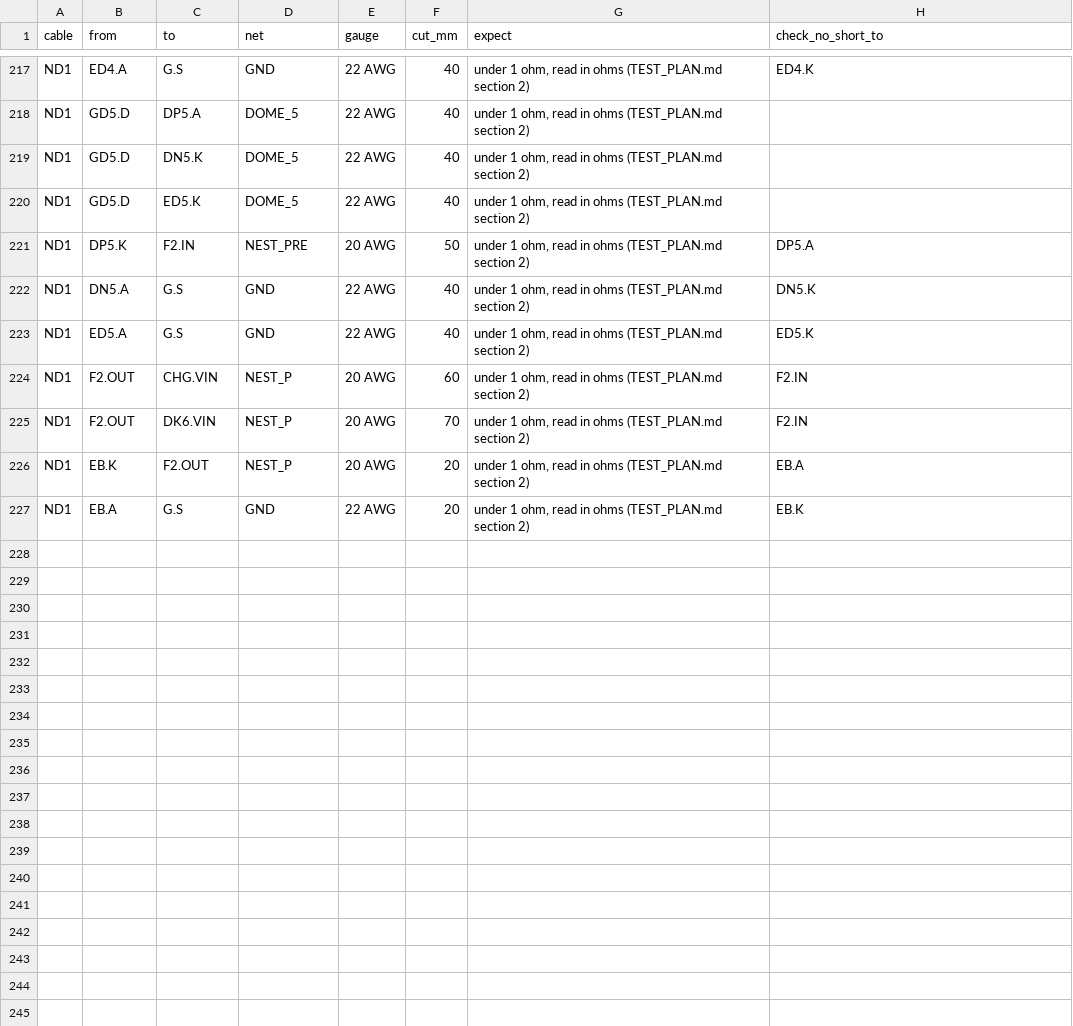
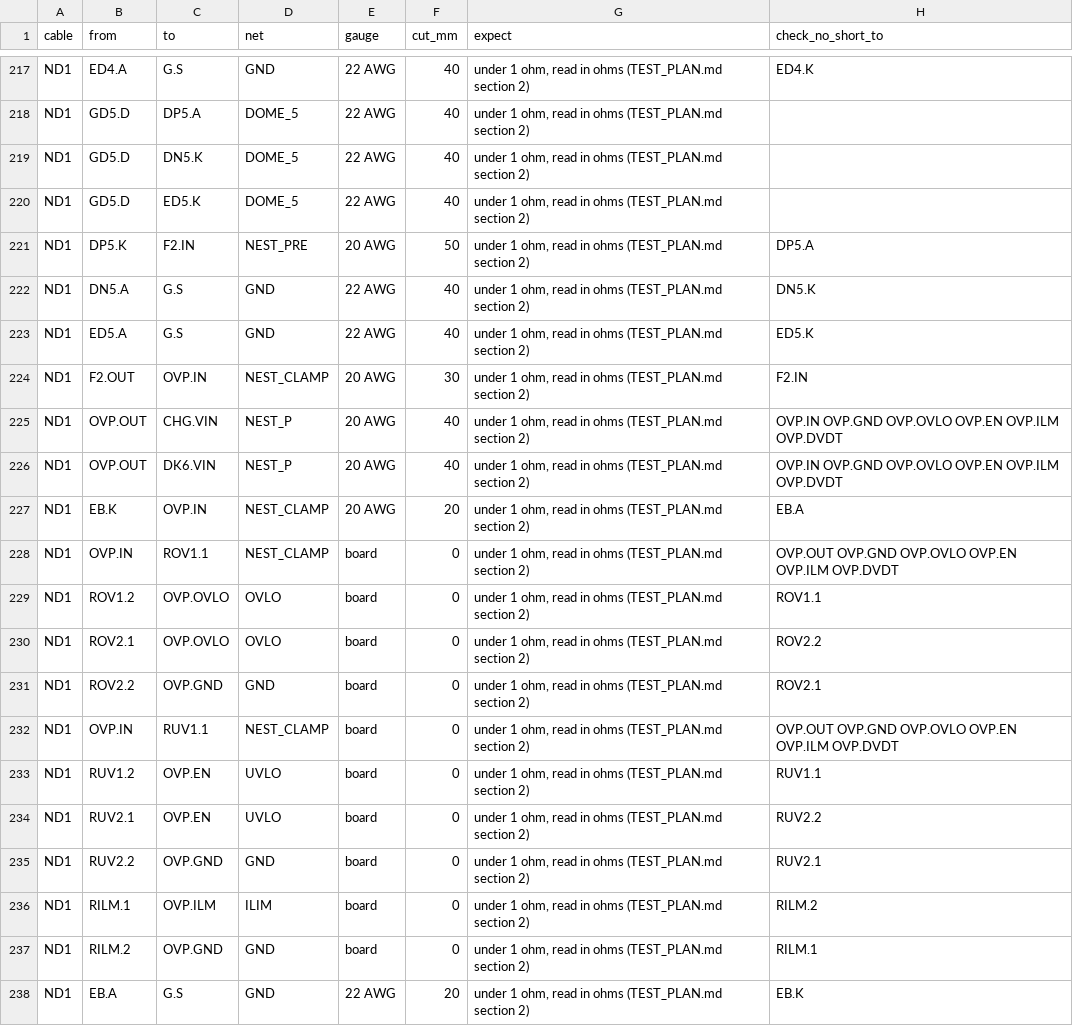
Before and after one commit to aaltaay/Open_Duck_Mini_v2, a CSV file: altaay_lab/audit/continuity_checklist.csv, drawn as a sheet; only a part is shown, gaps mark what is left out.

```diff
--- a/altaay_lab/audit/continuity_checklist.csv
+++ b/altaay_lab/audit/continuity_checklist.csv
@@ -223,5 +223,16 @@ ND1,DN5.A,G.S,GND,22 AWG,40,"under 1 ohm, read in ohms (TEST_PLAN.md section 2)"
 ND1,ED5.A,G.S,GND,22 AWG,40,"under 1 ohm, read in ohms (TEST_PLAN.md section 2)",ED5.K
-ND1,F2.OUT,CHG.VIN,NEST_P,20 AWG,60,"under 1 ohm, read in ohms (TEST_PLAN.md section 2)",F2.IN
-ND1,F2.OUT,DK6.VIN,NEST_P,20 AWG,70,"under 1 ohm, read in ohms (TEST_PLAN.md section 2)",F2.IN
-ND1,EB.K,F2.OUT,NEST_P,20 AWG,20,"under 1 ohm, read in ohms (TEST_PLAN.md section 2)",EB.A
+ND1,F2.OUT,OVP.IN,NEST_CLAMP,20 AWG,30,"under 1 ohm, read in ohms (TEST_PLAN.md section 2)",F2.IN
+ND1,OVP.OUT,CHG.VIN,NEST_P,20 AWG,40,"under 1 ohm, read in ohms (TEST_PLAN.md section 2)",OVP.IN OVP.GND OVP.OVLO OVP.EN OVP.ILM OVP.DVDT
+ND1,OVP.OUT,DK6.VIN,NEST_P,20 AWG,40,"under 1 ohm, read in ohms (TEST_PLAN.md section 2)",OVP.IN OVP.GND OVP.OVLO OVP.EN OVP.ILM OVP.DVDT
+ND1,EB.K,OVP.IN,NEST_CLAMP,20 AWG,20,"under 1 ohm, read in ohms (TEST_PLAN.md section 2)",EB.A
+ND1,OVP.IN,ROV1.1,NEST_CLAMP,board,0,"under 1 ohm, read in ohms (TEST_PLAN.md section 2)",OVP.OUT OVP.GND OVP.OVLO OVP.EN OVP.ILM OVP.DVDT
+ND1,ROV1.2,OVP.OVLO,OVLO,board,0,"under 1 ohm, read in ohms (TEST_PLAN.md section 2)",ROV1.1
+ND1,ROV2.1,OVP.OVLO,OVLO,board,0,"under 1 ohm, read in ohms (TEST_PLAN.md section 2)",ROV2.2
+ND1,ROV2.2,OVP.GND,GND,board,0,"under 1 ohm, read in ohms (TEST_PLAN.md section 2)",ROV2.1
+ND1,OVP.IN,RUV1.1,NEST_CLAMP,board,0,"under 1 ohm, read in ohms (TEST_PLAN.md section 2)",OVP.OUT OVP.GND OVP.OVLO OVP.EN OVP.ILM OVP.DVDT
+ND1,RUV1.2,OVP.EN,UVLO,board,0,"under 1 ohm, read in ohms (TEST_PLAN.md section 2)",RUV1.1
+ND1,RUV2.1,OVP.EN,UVLO,board,0,"under 1 ohm, read in ohms (TEST_PLAN.md section 2)",RUV2.2
+ND1,RUV2.2,OVP.GND,GND,board,0,"under 1 ohm, read in ohms (TEST_PLAN.md section 2)",RUV2.1
+ND1,RILM.1,OVP.ILM,ILIM,board,0,"under 1 ohm, read in ohms (TEST_PLAN.md section 2)",RILM.2
+ND1,RILM.2,OVP.GND,GND,board,0,"under 1 ohm, read in ohms (TEST_PLAN.md section 2)",RILM.1
 ND1,EB.A,G.S,GND,22 AWG,20,"under 1 ohm, read in ohms (TEST_PLAN.md section 2)",EB.K
```
Also changed, not shown: 11 other files.
